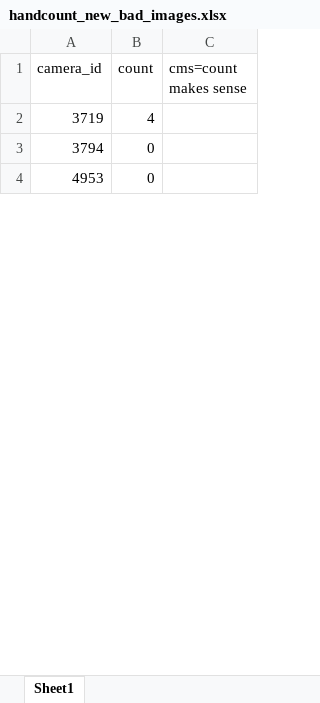
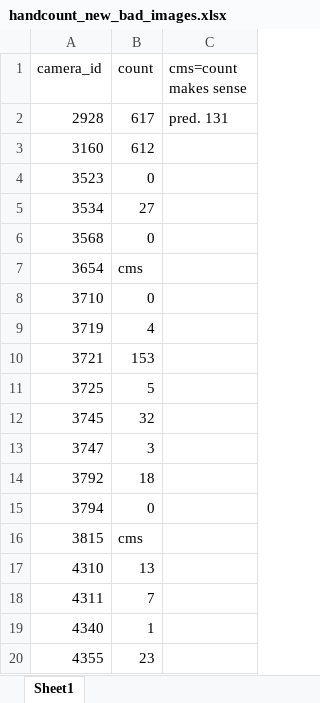
Before and after one commit to EGKingLab/h2lifespan, an Excel workbook: Data/Processed/handcount_new_bad_images.xlsx, sheet Sheet1, drawn as a sheet; only a part is shown; the shorter side is filled out with more unchanged rows; values as stored, in another font and other column widths than the file's, no borders; the diff covers the shown part only; the diff names each change by its address in the sheet, - before the commit and + after, or states it on an @@ line.

Commit message:
new bad images data updated

```diff
--- a/Data/Processed/handcount_new_bad_images.xlsx (sheet Sheet1)
+++ b/Data/Processed/handcount_new_bad_images.xlsx (sheet Sheet1)
+row 2: 2928 | 617 | pred. 131
+row 3: 3160 | 612
+row 4: 3523 | 0
+row 5: 3534 | 27
@@ row 26 moved to row 6: 3568 @@
@@ row 16 moved to row 7: 3654 @@
+row 8: 3710 | 0
@@ row 5 moved to row 10: 3721 @@
+row 11: 3725 | 5
+row 12: 3745 | 32
@@ row 14 moved to row 13: 3747 @@
+row 14: 3792 | 18
@@ row 30 moved to row 16: 3815 @@
@@ row 13 moved to row 17: 4310 @@
+row 18: 4311 | 7
+row 19: 4340 | 1
@@ row 29 moved to row 20: 4355 @@
```
Also changed, not shown: 152 added rows, 17 moved rows and 1 edited cell elsewhere in this sheet.
